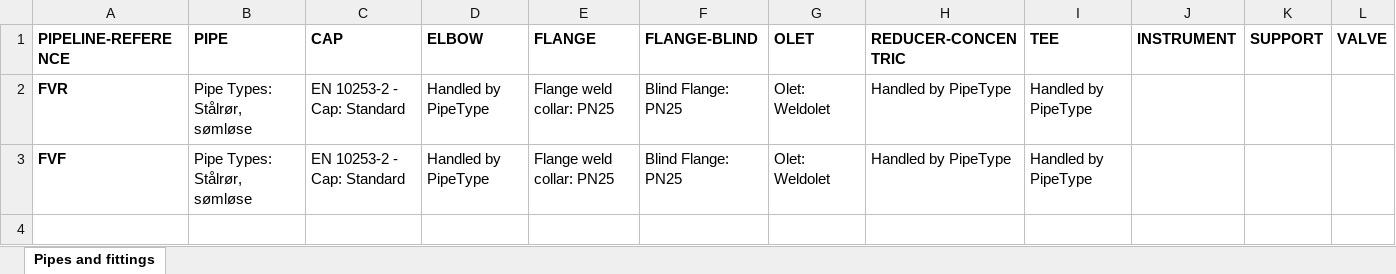
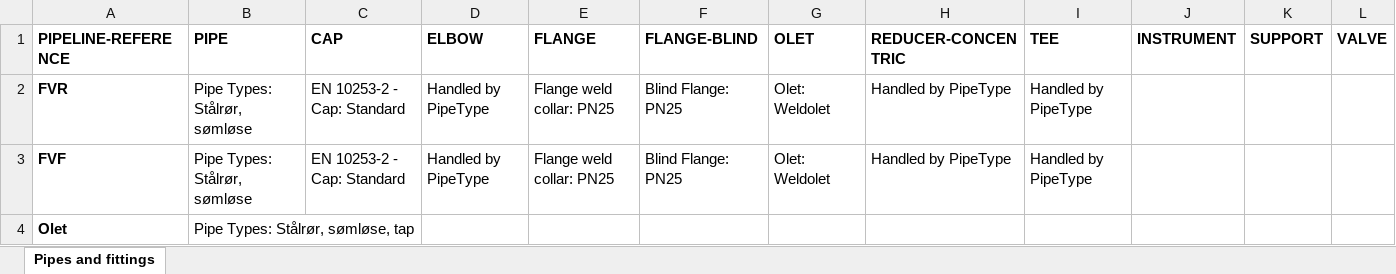
Before and after one commit to shtirlitsDva/Revit-PCF-Importer, an Excel workbook: Revit-PCF-Importer/PCF_Importer_Configuration.xlsx, sheet Pipes and fittings, drawn as a sheet; only a part is shown; values as stored, in another font and other column widths than the file's, no borders; rows hold the shown columns only; the diff names each change by its address in the sheet, - before the commit and + after, or states it on an @@ line.

Commit message:
Implemented basic OLET handling. Works only if target is a pipe.

```diff
--- a/Revit-PCF-Importer/PCF_Importer_Configuration.xlsx (sheet Pipes and fittings)
+++ b/Revit-PCF-Importer/PCF_Importer_Configuration.xlsx (sheet Pipes and fittings)
+row 4: Olet | Pipe Types: Stålrør, sømløse, tap
```
Also changed, not shown: 5 other files.
